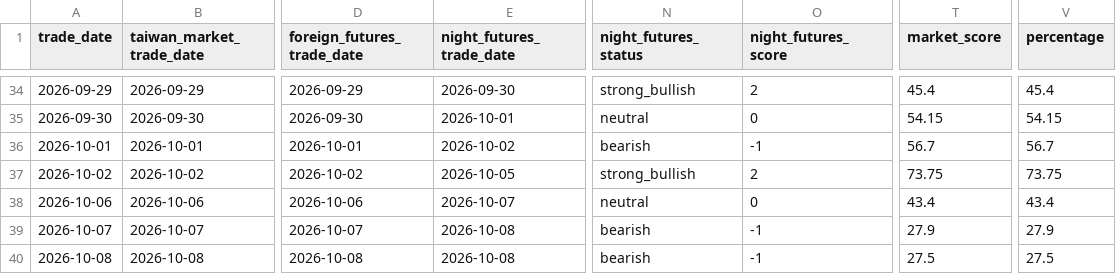
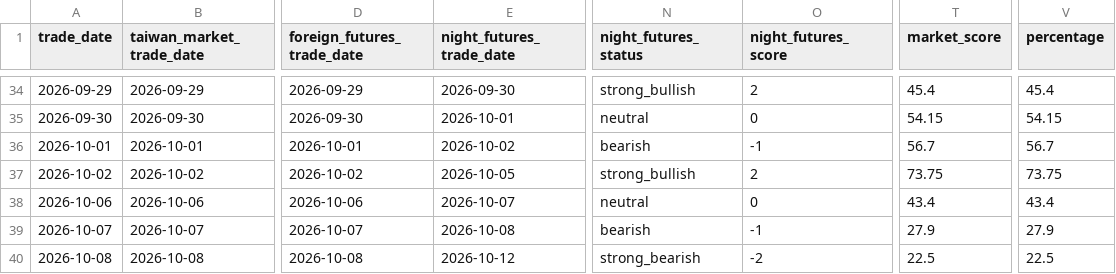
Before and after one commit to Skyripples/taiwan_stock_analysis_platform, a CSV file: data/history/signals_daily.csv, drawn as a sheet; only a part is shown, gaps mark what is left out; the diff names each change by its address in the sheet, - before the commit and + after, or states it on an @@ line.

```diff
--- a/data/history/signals_daily.csv
+++ b/data/history/signals_daily.csv
-E40 (night_futures_trade_date): 2026-10-08
+E40 (night_futures_trade_date): 2026-10-12
-N40 (night_futures_status): bearish
+N40 (night_futures_status): strong_bearish
-O40 (night_futures_score): -1
+O40 (night_futures_score): -2
-T40 (market_score): 27.5
+T40 (market_score): 22.5
-V40 (percentage): 27.5
+V40 (percentage): 22.5
```
Also changed, not shown: data/history/market_daily.csv, data/history/prediction_history.csv, 33 other files.
